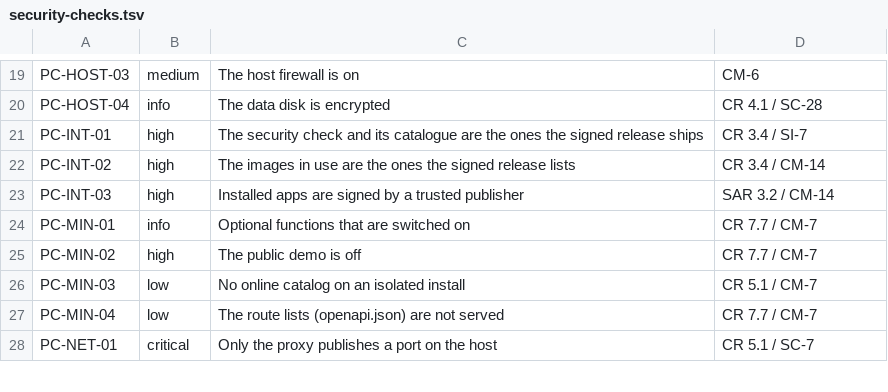
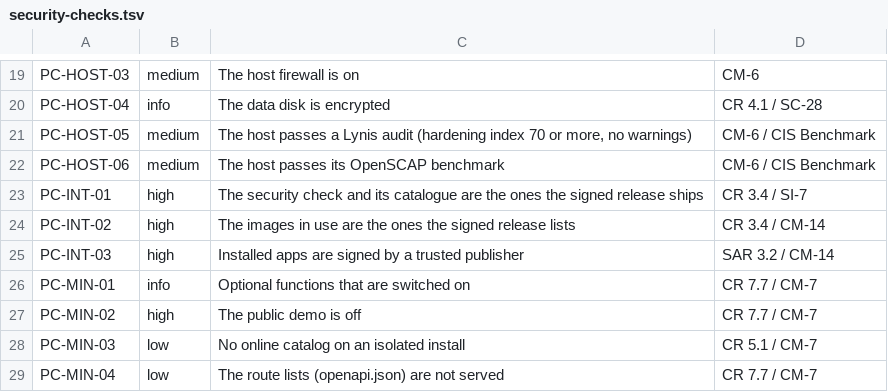
Before and after one commit to PlantCraft/PlantCraft, a TSV file: deploy/security-checks.tsv, drawn as a sheet; only a part is shown, gaps mark what is left out; the shorter side is filled out with more unchanged rows; the diff names each change by its address in the sheet, - before the commit and + after, or states it on an @@ line.

```diff
--- a/deploy/security-checks.tsv
+++ b/deploy/security-checks.tsv
+row 21: PC-HOST-05 | medium | The host passes a Lynis audit (hardening index 70 or more, no warnings) | CM-6 / CIS Benchmark
+row 22: PC-HOST-06 | medium | The host passes its OpenSCAP benchmark | CM-6 / CIS Benchmark
```
Also changed, not shown: 4 other files.
